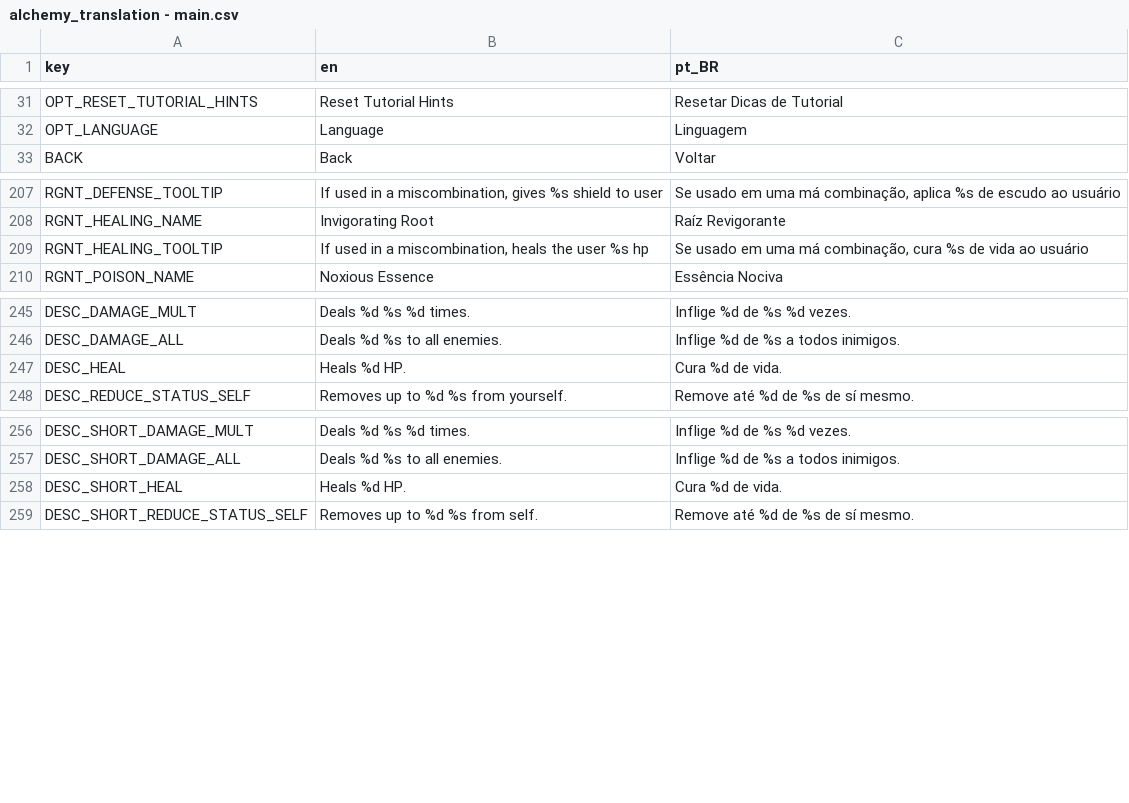
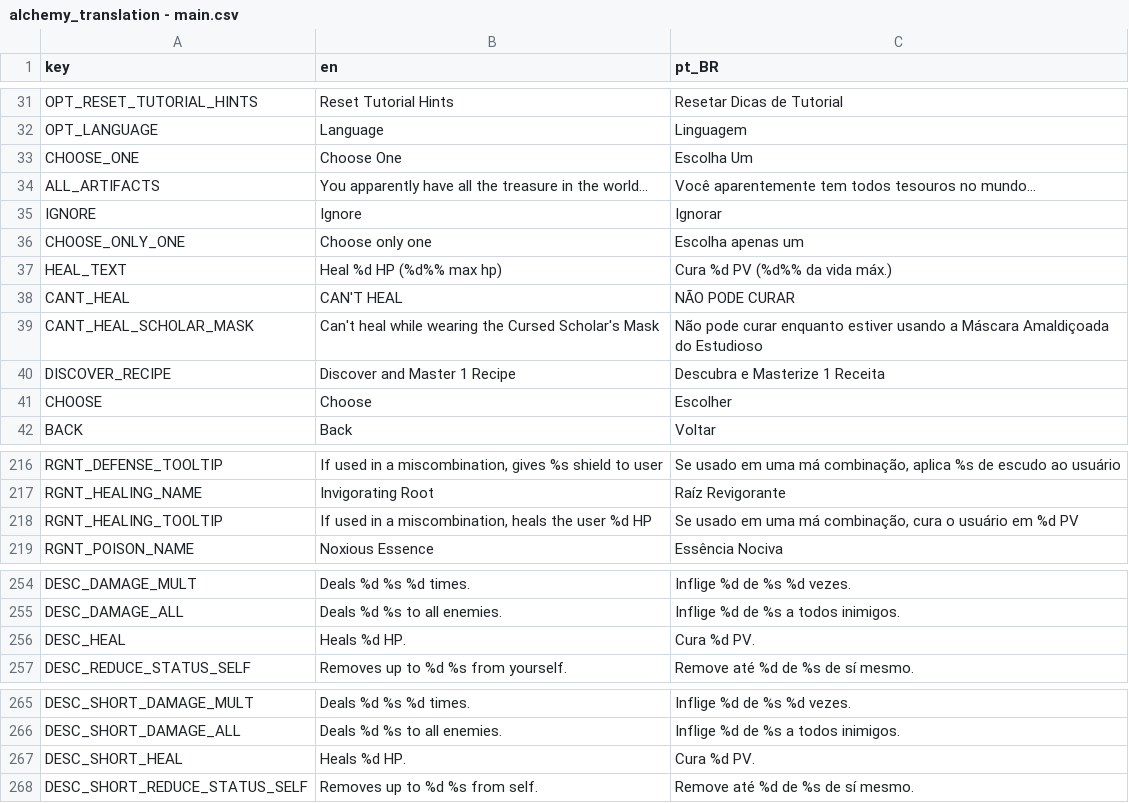
Before and after one commit to Space-Paca/alchemy-game, a CSV file: project/assets/translation/alchemy_translation - main.csv, drawn as a sheet; only a part is shown, gaps mark what is left out.

Commit message:
Translating treasure + rest screen

```diff
--- a/project/assets/translation/alchemy_translation - main.csv
+++ b/project/assets/translation/alchemy_translation - main.csv
@@ -32,2 +32,11 @@ OPT_RESET_TUTORIAL_HINTS,Reset Tutorial Hints,Resetar Dicas de Tutorial
 OPT_LANGUAGE,Language,Linguagem
+CHOOSE_ONE,Choose One,Escolha Um
+ALL_ARTIFACTS,You apparently have all the treasure in the world...,Você aparentemente tem todos tesouros no mundo...
+IGNORE,Ignore,Ignorar
+CHOOSE_ONLY_ONE,Choose only one,Escolha apenas um
+HEAL_TEXT,Heal %d HP (%d%% max hp),Cura %d PV (%d%% da vida máx.)
+CANT_HEAL,CAN'T HEAL,NÃO PODE CURAR
+CANT_HEAL_SCHOLAR_MASK,Can't heal while wearing the Cursed Scholar's Mask,Não pode curar enquanto estiver usando a Máscara Amaldiçoada do Estudioso
+DISCOVER_RECIPE,Discover and Master 1 Recipe,Descubra e Masterize 1 Receita
+CHOOSE,Choose,Escolher
 BACK,Back,Voltar
@@ -208,3 +217,3 @@ RGNT_DEFENSE_TOOLTIP,"If used in a miscombination, gives %s shield to user","Se
 RGNT_HEALING_NAME,Invigorating Root,Raíz Revigorante
-RGNT_HEALING_TOOLTIP,"If used in a miscombination, heals the user %s hp","Se usado em uma má combinação, cura %s de vida ao usuário"
+RGNT_HEALING_TOOLTIP,"If used in a miscombination, heals the user %d HP","Se usado em uma má combinação, cura o usuário em %d PV"
 RGNT_POISON_NAME,Noxious Essence,Essência Nociva
@@ -246,3 +255,3 @@ DESC_DAMAGE_MULT,Deals %d %s %d times.,Inflige %d de %s %d vezes.
 DESC_DAMAGE_ALL,Deals %d %s to all enemies.,Inflige %d de %s a todos inimigos.
-DESC_HEAL,Heals %d HP.,Cura %d de vida.
+DESC_HEAL,Heals %d HP.,Cura %d PV.
 DESC_REDUCE_STATUS_SELF,Removes up to %d %s from yourself.,Remove até %d de %s de sí mesmo.
@@ -257,3 +266,3 @@ DESC_SHORT_DAMAGE_MULT,Deals %d %s %d times.,Inflige %d de %s %d vezes.
 DESC_SHORT_DAMAGE_ALL,Deals %d %s to all enemies.,Inflige %d de %s a todos inimigos.
-DESC_SHORT_HEAL,Heals %d HP.,Cura %d de vida.
+DESC_SHORT_HEAL,Heals %d HP.,Cura %d PV.
 DESC_SHORT_REDUCE_STATUS_SELF,Removes up to %d %s from self.,Remove até %d de %s de sí mesmo.
```
Also changed, not shown: 8 other files.
